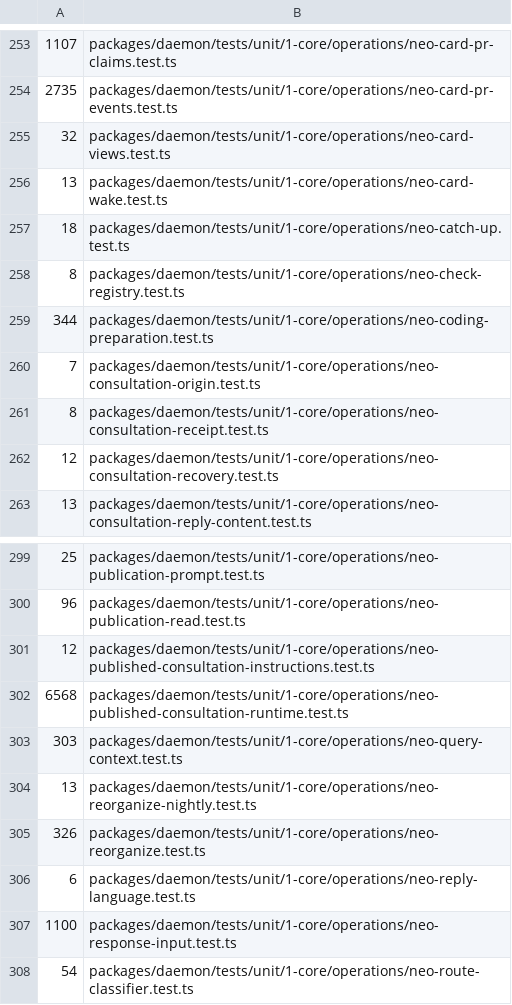
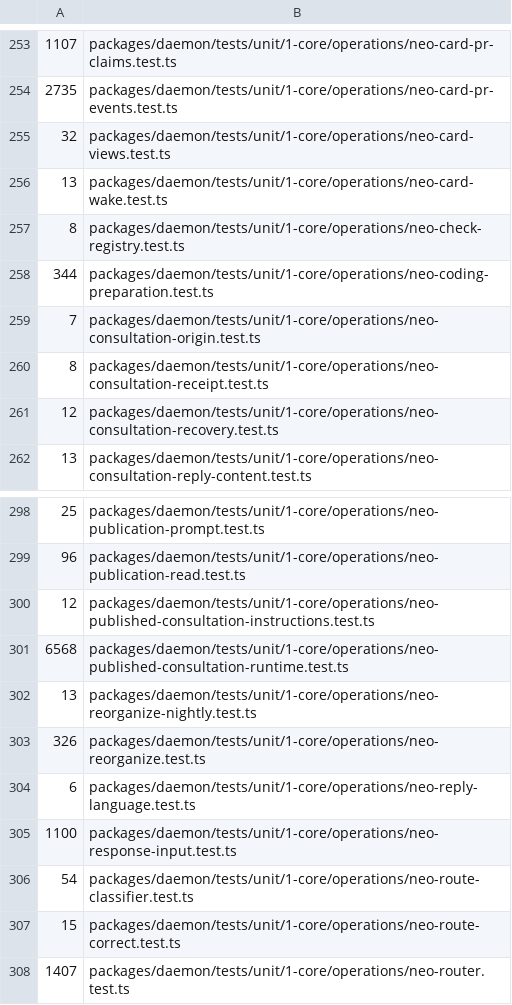
Before and after one commit to lsm/HyperNeo, a TSV file: scripts/shard-weights.tsv, drawn as a sheet; only a part is shown, gaps mark what is left out; the shorter side is filled out with more unchanged rows; the diff names each change by its address in the sheet, - before the commit and + after, or states it on an @@ line.

```diff
--- a/scripts/shard-weights.tsv
+++ b/scripts/shard-weights.tsv
-row 257: 18 | packages/daemon/tests/unit/1-core/operations/neo-catch-up.test.ts
-row 303: 303 | packages/daemon/tests/unit/1-core/operations/neo-query-context.test.ts
```
Also changed, not shown: 33 other files.
